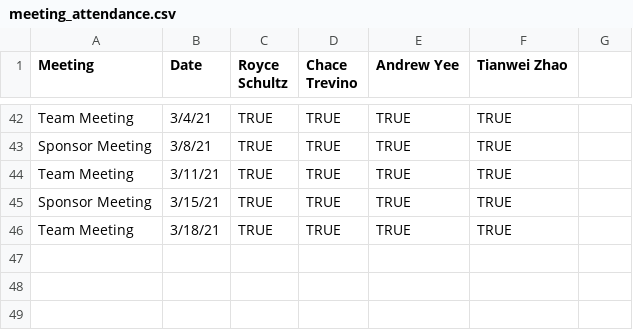
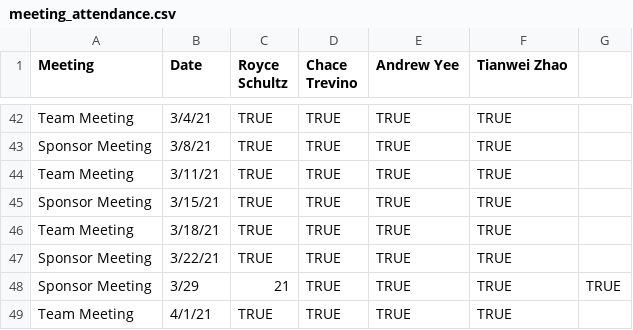
Before and after one commit to TheBuffsOfWallStreet/Admin, a CSV file: meeting_attendance.csv, drawn as a sheet; only a part is shown, gaps mark what is left out.

Commit message:
Update meeting_attendance.csv

```diff
--- a/meeting_attendance.csv
+++ b/meeting_attendance.csv
@@ -46 +46,4 @@ Sponsor Meeting,3/15/21,TRUE,TRUE,TRUE,TRUE
 Team Meeting,3/18/21,TRUE,TRUE,TRUE,TRUE
+Sponsor Meeting,3/22/21,TRUE,TRUE,TRUE,TRUE
+Sponsor Meeting,3/29,21,TRUE,TRUE,TRUE,TRUE
+Team Meeting,4/1/21,TRUE,TRUE,TRUE,TRUE
```
